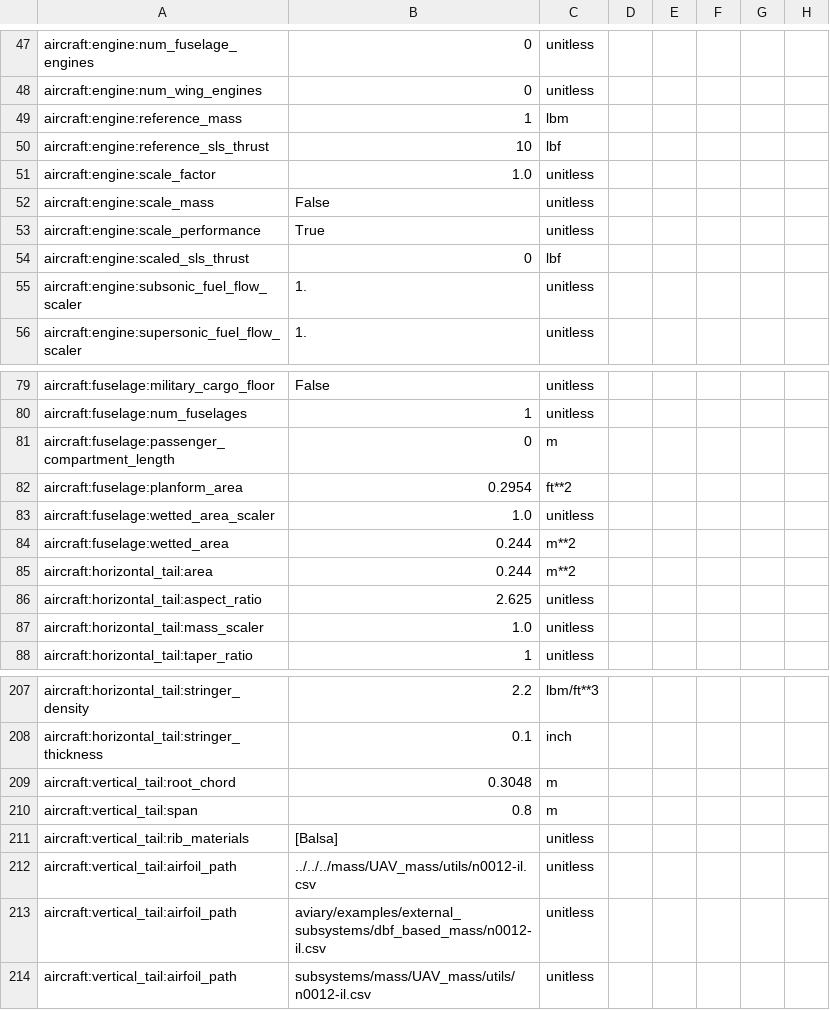
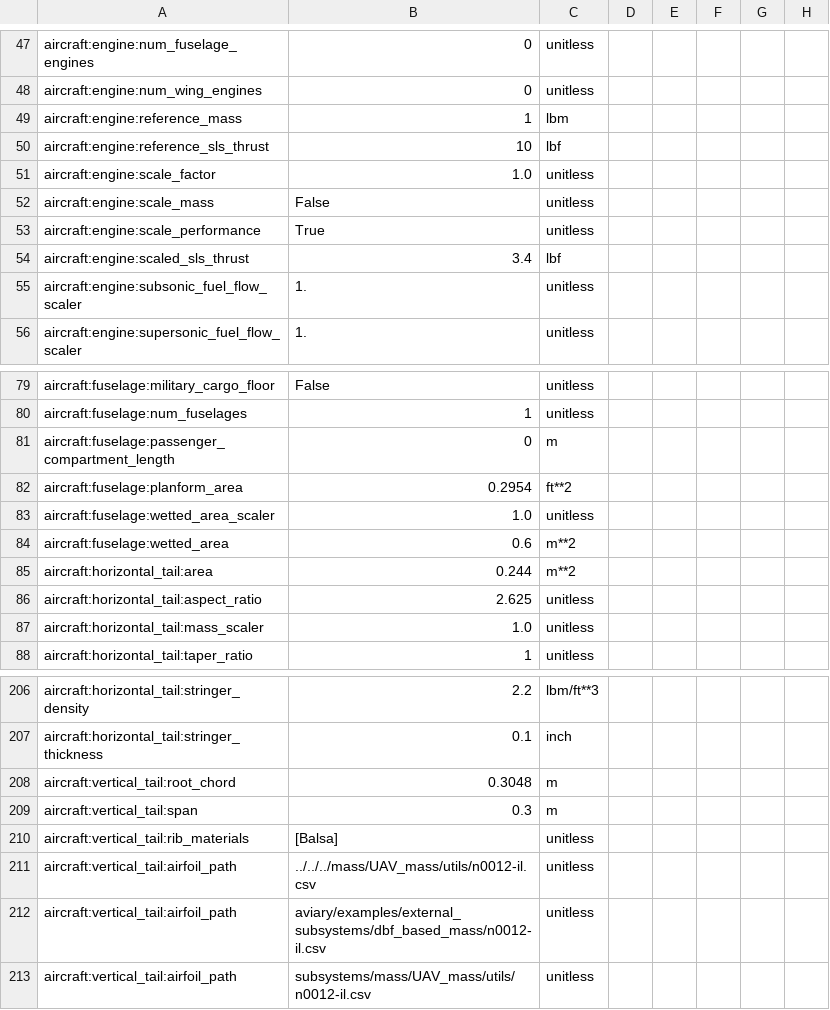
Before and after one commit to tad2216/2026-UAV-Aviary-Tyler, a CSV file: aviary/validation_cases/validation_data/test_models/small_scale_uav.csv, drawn as a sheet; only a part is shown, gaps mark what is left out; addresses are those after the commit; the diff covers the shown part only; the diff names each change by its address in the sheet, - before the commit and + after, or states it on an @@ line.

```diff
--- a/aviary/validation_cases/validation_data/test_models/small_scale_uav.csv
+++ b/aviary/validation_cases/validation_data/test_models/small_scale_uav.csv
-B54: 0
+B54: 3.4
-B84: 0.244
+B84: 0.6
-B209: 0.8
+B209: 0.3
```
Also changed, not shown: 1 removed row and 7 edited cells elsewhere in this file, 5 other files.
